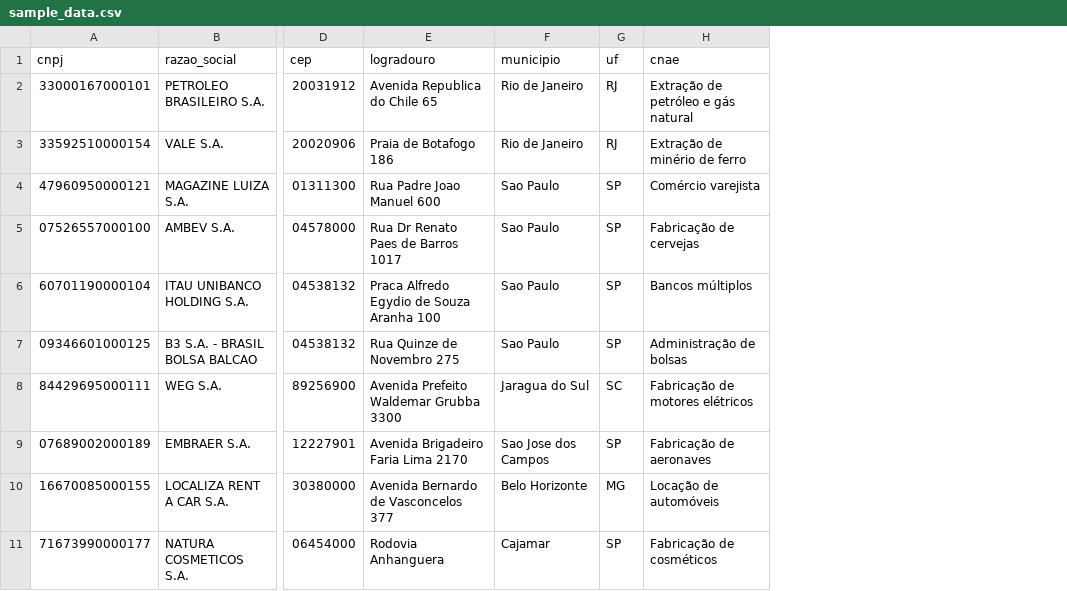
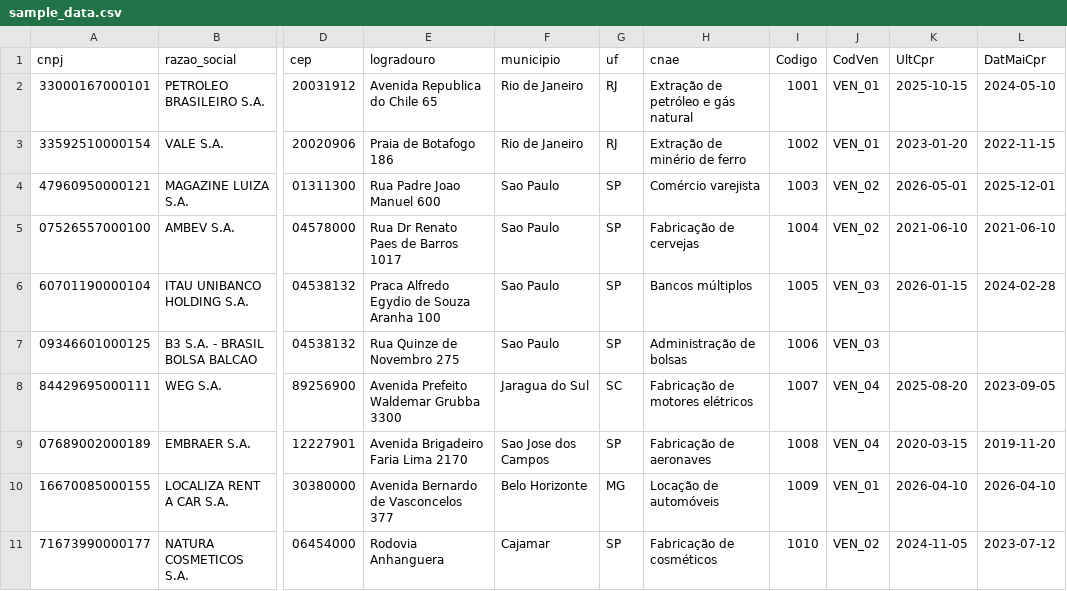
Before and after one commit to danieldchm/cnpj-audit-dashboard, a CSV file: sample_data.csv, drawn as a sheet; only a part is shown, gaps mark what is left out; the diff names each change by its address in the sheet, - before the commit and + after, or states it on an @@ line.

Commit message:
feat: implementar insights comerciais e motor de scoring avançado (Recência, CNAE, Porte)

```diff
--- a/sample_data.csv
+++ b/sample_data.csv
+column I (Codigo), rows 2-11: 1001 | 1002 | 1003 | 1004 | 1005 | 1006 | 1007 | 1008 | 1009 | 1010
+column J (CodVen), rows 2-11: VEN_01 | VEN_01 | VEN_02 | VEN_02 | VEN_03 | VEN_03 | VEN_04 | VEN_04 | VEN_01 | VEN_02
+column K (UltCpr), rows 2-11: 2025-10-15 | 2023-01-20 | 2026-05-01 | 2021-06-10 | 2026-01-15 |  | 2025-08-20 | 2020-03-15 | 2026-04-10 | 2024-11-05
+column L (DatMaiCpr), rows 2-11: 2024-05-10 | 2022-11-15 | 2025-12-01 | 2021-06-10 | 2024-02-28 |  | 2023-09-05 | 2019-11-20 | 2026-04-10 | 2023-07-12
```
Also changed, not shown: 4 other files.
